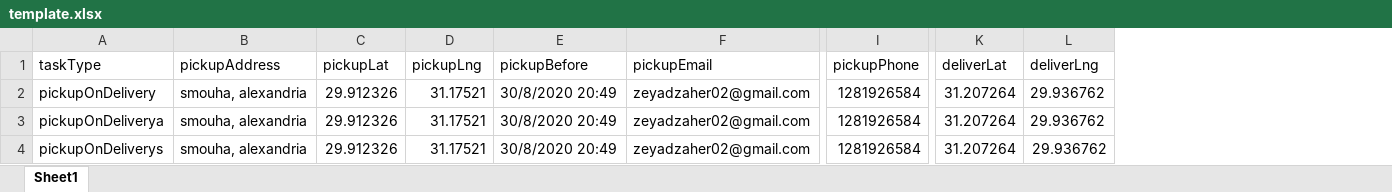
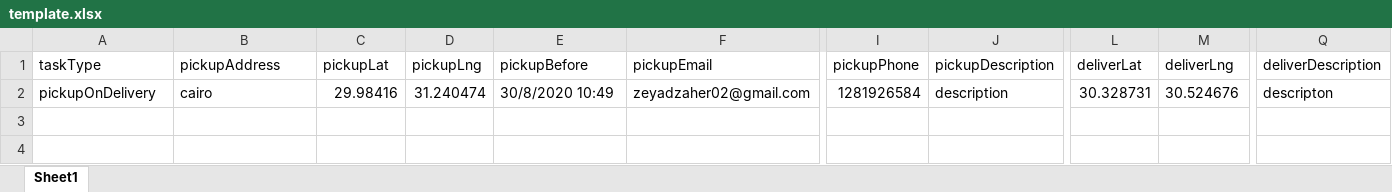
Before and after one commit to ZeyadZaher03/logista_testing, an Excel workbook: template.xlsx, sheet Sheet1, drawn as a sheet; only a part is shown, gaps mark what is left out; values as stored, in another font and other column widths than the file's, no borders; charts and pictures not drawn; removed rows and columns are numbered as before the commit, all else as after; rows hold the shown columns only; the diff names each change by its address in the sheet, - before the commit and + after, or states it on an @@ line.

Commit message:
today tasks

```diff
--- a/template.xlsx (sheet Sheet1)
+++ b/template.xlsx (sheet Sheet1)
+column J (pickupDescription), row 2: description
+column Q (deliverDescription), row 2: descripton
-B2 (pickupAddress): smouha, alexandria
+B2 (pickupAddress): cairo
-C2 (pickupLat): 29.912326
+C2 (pickupLat): 29.98416
-D2 (pickupLng): 31.17521
+D2 (pickupLng): 31.240474
-E2 (pickupBefore): 30/8/2020 20:49
+E2 (pickupBefore): 30/8/2020 10:49
-L2 (deliverLat): 31.207264
+L2 (deliverLat): 30.328731
-M2 (deliverLng): 29.936762
+M2 (deliverLng): 30.524676
-row 3: pickupOnDeliverya | smouha, alexandria | 29.912326 | 31.17521 | 30/8/2020 20:49 | zeyadzaher02@gmail.com | 1281926584 | 31.207264 | 29.936762
-row 4: pickupOnDeliverys | smouha, alexandria | 29.912326 | 31.17521 | 30/8/2020 20:49 | zeyadzaher02@gmail.com | 1281926584 | 31.207264 | 29.936762
```
Also changed, not shown: 15 other files.
